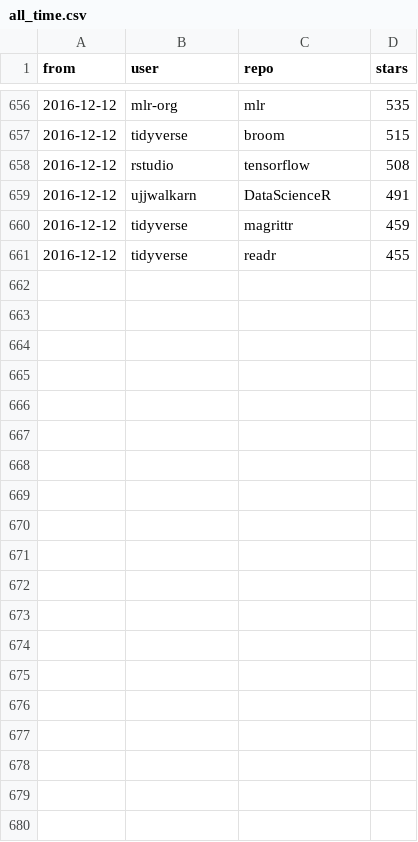
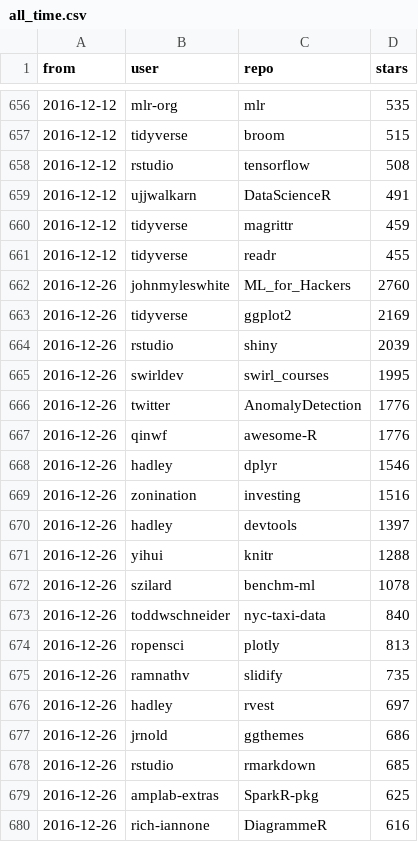
Before and after one commit to qinwf/awesome-R, a CSV file: all_time.csv, drawn as a sheet; only a part is shown, gaps mark what is left out; the diff covers the shown part only.

```diff
--- a/all_time.csv
+++ b/all_time.csv
@@ -661 +661,20 @@
 "2016-12-12","tidyverse","readr","455"
+"2016-12-26","johnmyleswhite","ML_for_Hackers","2760"
+"2016-12-26","tidyverse","ggplot2","2169"
+"2016-12-26","rstudio","shiny","2039"
+"2016-12-26","swirldev","swirl_courses","1995"
+"2016-12-26","twitter","AnomalyDetection","1776"
+"2016-12-26","qinwf","awesome-R","1776"
+"2016-12-26","hadley","dplyr","1546"
+"2016-12-26","zonination","investing","1516"
+"2016-12-26","hadley","devtools","1397"
+"2016-12-26","yihui","knitr","1288"
+"2016-12-26","szilard","benchm-ml","1078"
+"2016-12-26","toddwschneider","nyc-taxi-data","840"
+"2016-12-26","ropensci","plotly","813"
+"2016-12-26","ramnathv","slidify","735"
+"2016-12-26","hadley","rvest","697"
+"2016-12-26","jrnold","ggthemes","686"
+"2016-12-26","rstudio","rmarkdown","685"
+"2016-12-26","amplab-extras","SparkR-pkg","625"
+"2016-12-26","rich-iannone","DiagrammeR","616"
```
Also changed, not shown: 11 added rows elsewhere in this file, trending.csv, 1 other file.
